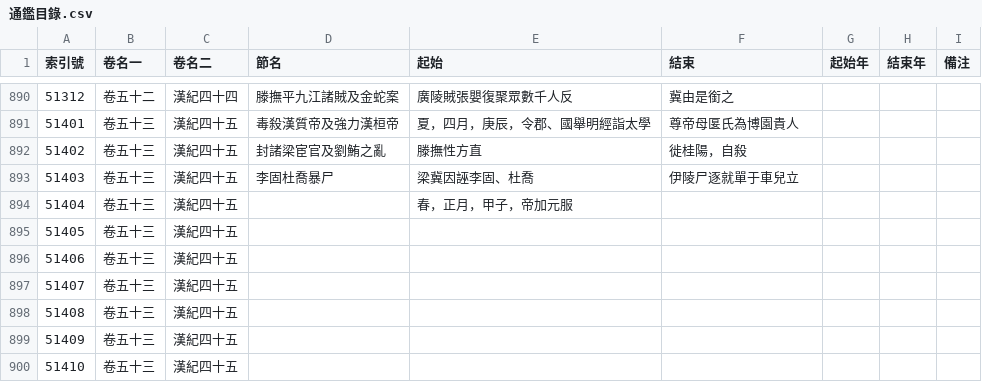
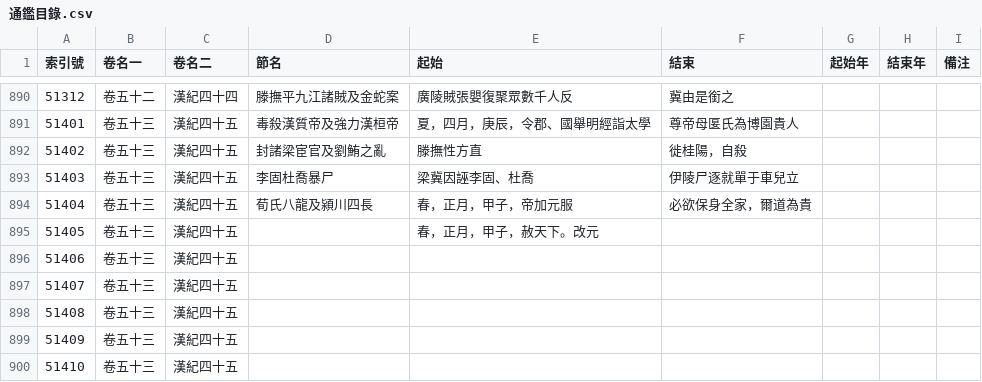
Before and after one commit to gintian/zizhitongjian, a CSV file: 1_主要數據/通鑑目錄.csv, drawn as a sheet; only a part is shown, gaps mark what is left out.

```diff
--- a/1_主要數據/通鑑目錄.csv
+++ b/1_主要數據/通鑑目錄.csv
@@ -893,4 +893,4 @@
 51403,卷五十三,漢紀四十五,李固杜喬暴尸,梁冀因誣李固、杜喬,伊陵尸逐就單于車兒立,,,
-51404,卷五十三,漢紀四十五,,春，正月，甲子，帝加元服,,,,
-51405,卷五十三,漢紀四十五,,,,,,
+51404,卷五十三,漢紀四十五,荀氏八龍及潁川四長,春，正月，甲子，帝加元服,必欲保身全家，爾道為貴,,,
+51405,卷五十三,漢紀四十五,,春，正月，甲子，赦天下。改元,,,,
 51406,卷五十三,漢紀四十五,,,,,,
```
Also changed, not shown: 1_主要數據/人物總表.csv, 2 other files.
